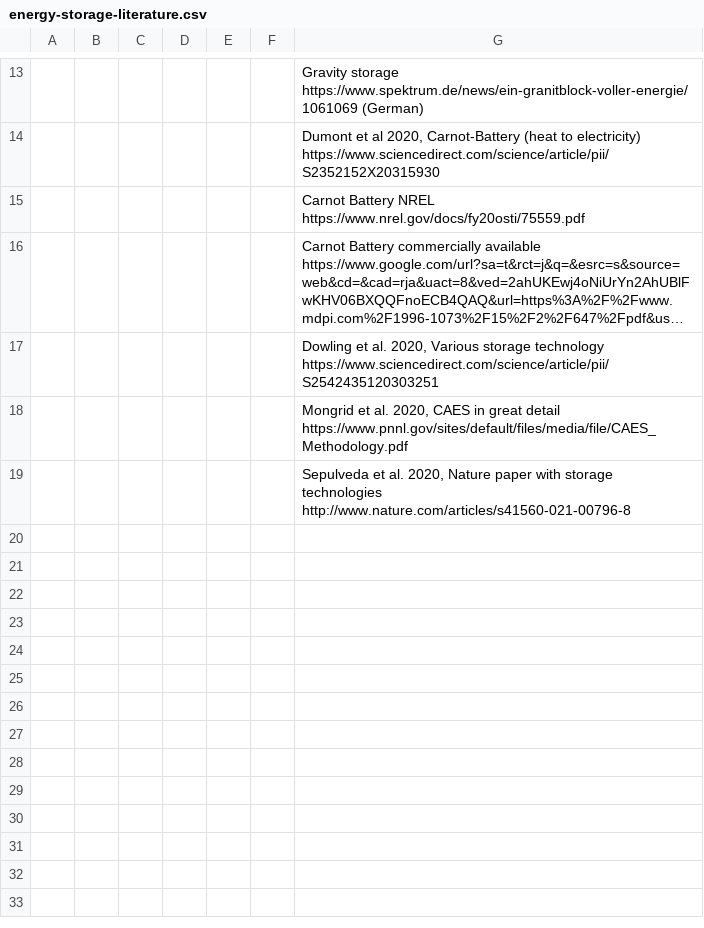
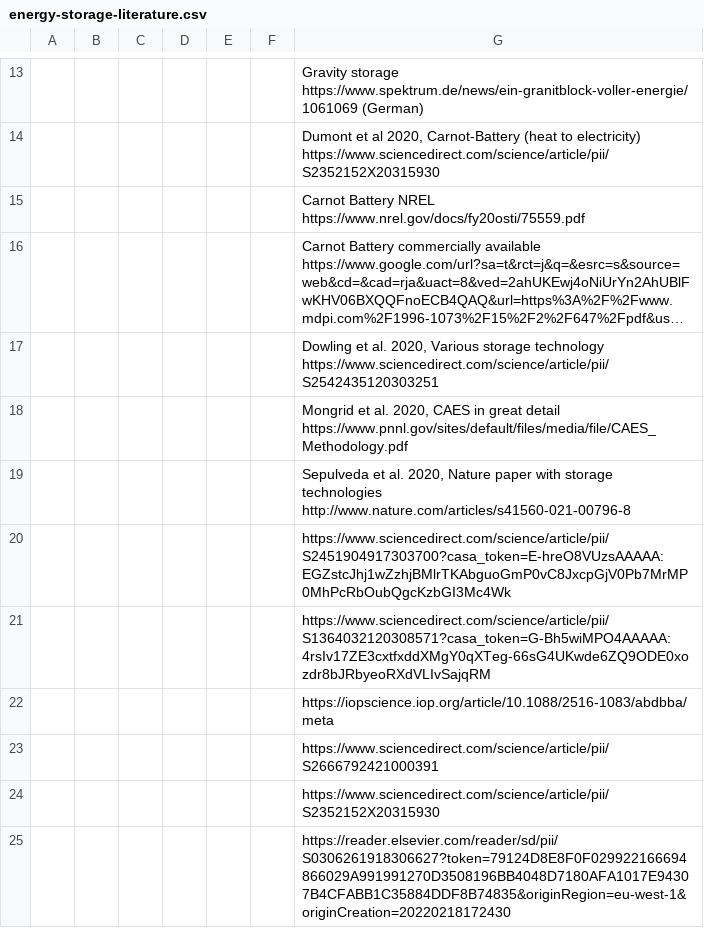
Before and after one commit to pz-max/storage-team, a CSV file: energy-storage-literature.csv, drawn as a sheet; only a part is shown, gaps mark what is left out; long unchanged cells end in …; the diff names each change by its address in the sheet, - before the commit and + after, or states it on an @@ line.

Commit message:
Update energy-storage-literature.csv

```diff
--- a/energy-storage-literature.csv
+++ b/energy-storage-literature.csv
+row 20:  |  |  |  |  |  | https://www.sciencedirect.com/science/article/pii/S2451904917303700?casa_token=E-hreO8VUzsAAAAA:EGZstcJhj1wZzhjBMlrTKAbguoGmP0vC8JxcpGjV0Pb7MrMP0MhPcRbOubQgcKzbGI3Mc4Wk
+row 21:  |  |  |  |  |  | https://www.sciencedirect.com/science/article/pii/S1364032120308571?casa_token=G-Bh5wiMPO4AAAAA:4rsIv17ZE3cxtfxddXMgY0qXTeg-66sG4UKwde6ZQ9ODE0xozdr8bJRbyeoRXdVLIvSajqRM
+row 22:  |  |  |  |  |  | https://iopscience.iop.org/article/10.1088/2516-1083/abdbba/meta
+row 23:  |  |  |  |  |  | https://www.sciencedirect.com/science/article/pii/S2666792421000391
+row 24:  |  |  |  |  |  | https://www.sciencedirect.com/science/article/pii/S2352152X20315930
+row 25:  |  |  |  |  |  | https://reader.elsevier.com/reader/sd/pii/S0306261918306627?token=79124D8E8F0F029922166694866029A991991270D3508196BB4048D7180AFA1017E94307B4CFABB1C35884DDF8B74835&originRegion=eu-west-1&originCreation=20220218172430
```
